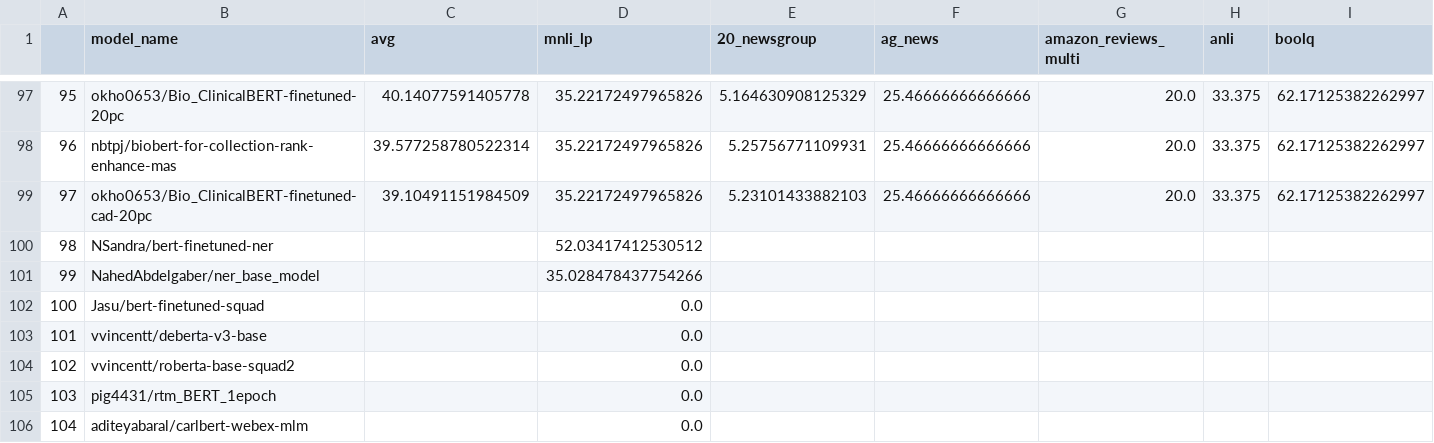
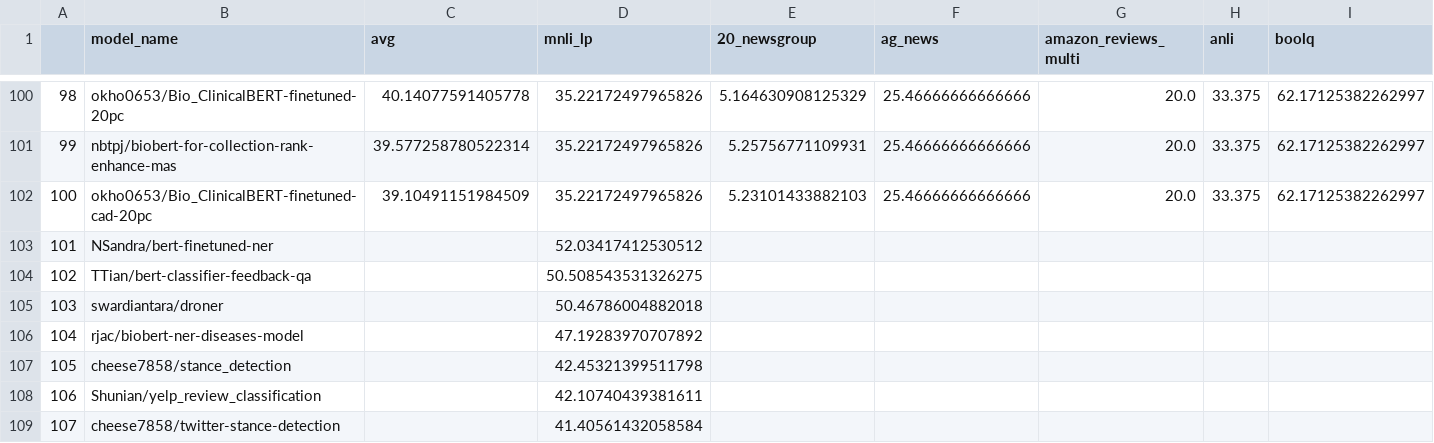
Before and after one commit to IBM/model-recycling, a CSV file: results/bert-base-cased_table.csv, drawn as a sheet; only a part is shown, gaps mark what is left out; the shorter side is filled out with more unchanged rows; rows hold the shown columns only; the diff covers the shown part only; the diff names each change by its address in the sheet, - before the commit and + after, or states it on an @@ line.

```diff
--- a/results/bert-base-cased_table.csv
+++ b/results/bert-base-cased_table.csv
@@ column A renumbered from row 4 down @@
+row 104: 102 | TTian/bert-classifier-feedback-qa |  | 50.508543531326275
+row 105: 103 | swardiantara/droner |  | 50.46786004882018
+row 106: 104 | rjac/biobert-ner-diseases-model |  | 47.19283970707892
+row 107: 105 | cheese7858/stance_detection |  | 42.45321399511798
+row 108: 106 | Shunian/yelp_review_classification |  | 42.10740439381611
+row 109: 107 | cheese7858/twitter-stance-detection |  | 41.40561432058584
```
Also changed, not shown: 7 added rows elsewhere in this file, results/bert-base-uncased_table.csv, results/google_t5-v1_1-base_table.csv, 7 other files.
